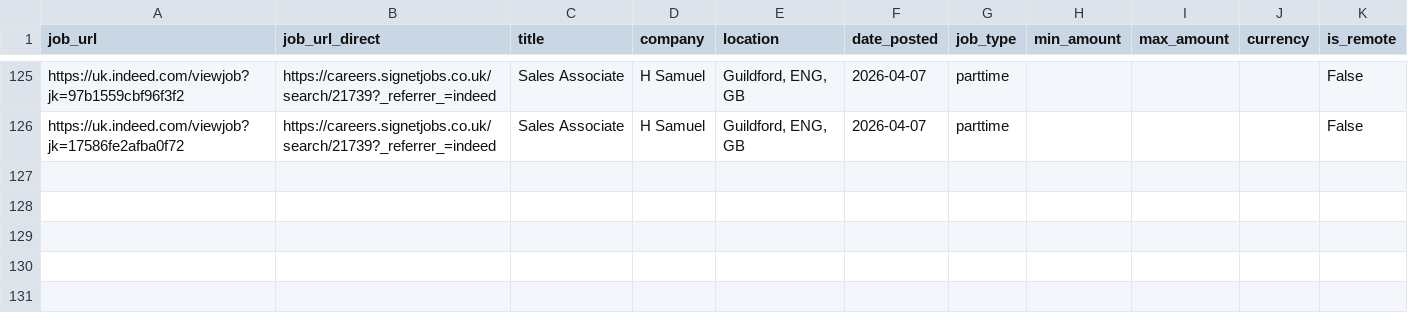
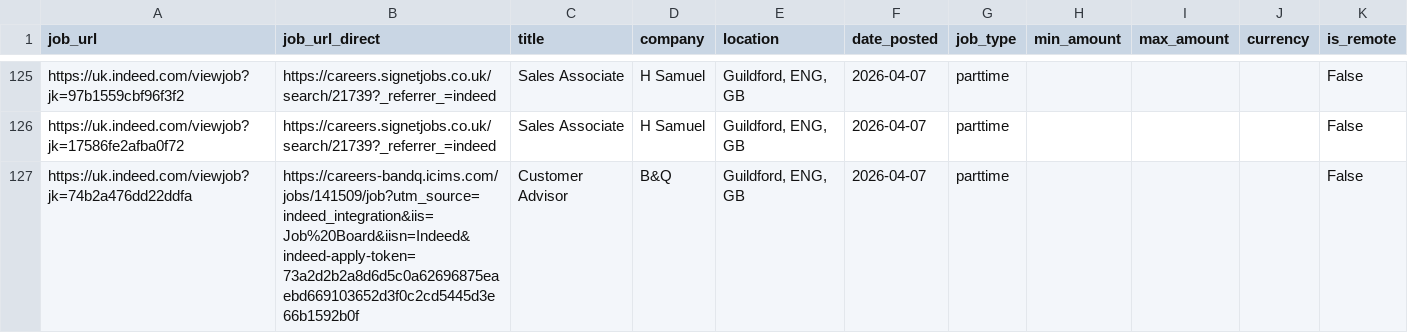
Before and after one commit to Boom123bam/job-scraper, a CSV file: jobs.csv, drawn as a sheet; only a part is shown, gaps mark what is left out; the diff names each change by its address in the sheet, - before the commit and + after, or states it on an @@ line.

```diff
--- a/jobs.csv
+++ b/jobs.csv
+row 127: https://uk.indeed.com/viewjob?jk=74b2a476dd22ddfa | https://careers-bandq.icims.com/jobs/141509/job?utm_source=indeed_integration&iis=Job%20Board&iisn=Indeed&indeed-apply-token=73a2d2b2a8d6d5c0a62696875eaebd669103652d3f0c2cd5445d3e66b1592b0f | Customer Advisor | B&Q | Guildford, ENG, GB | 2026-04-07 | parttime |  |  |  | False
```
